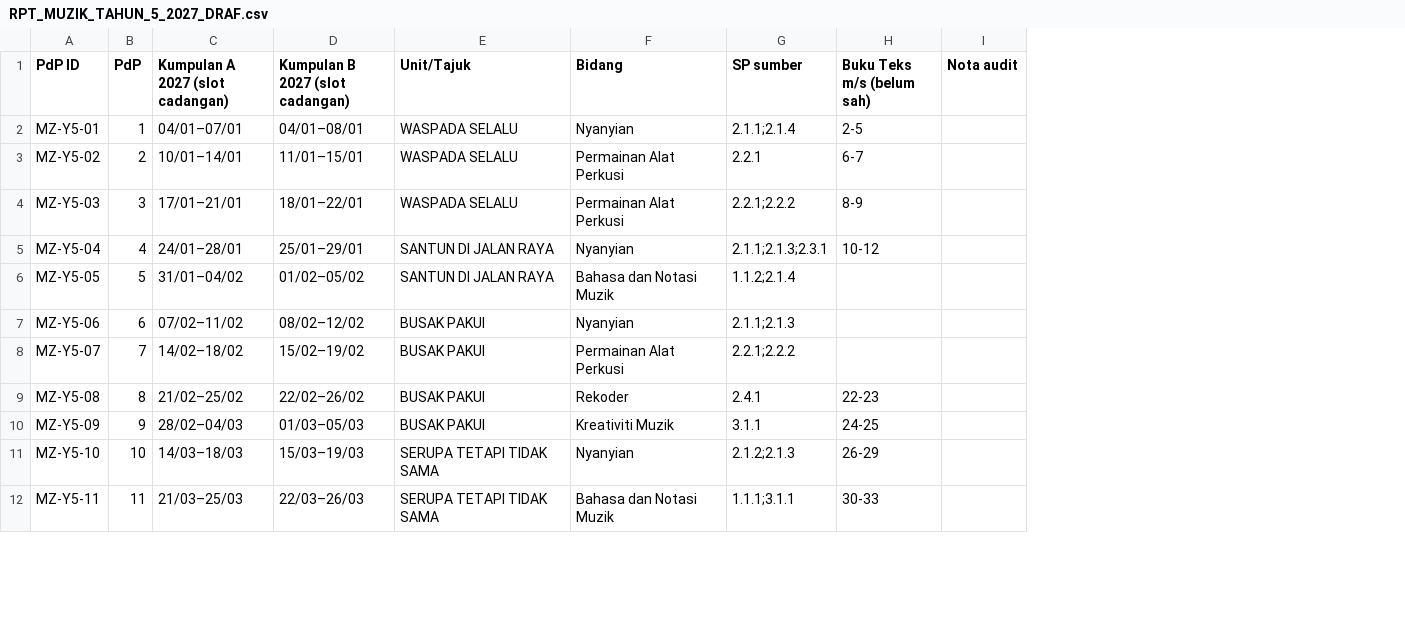
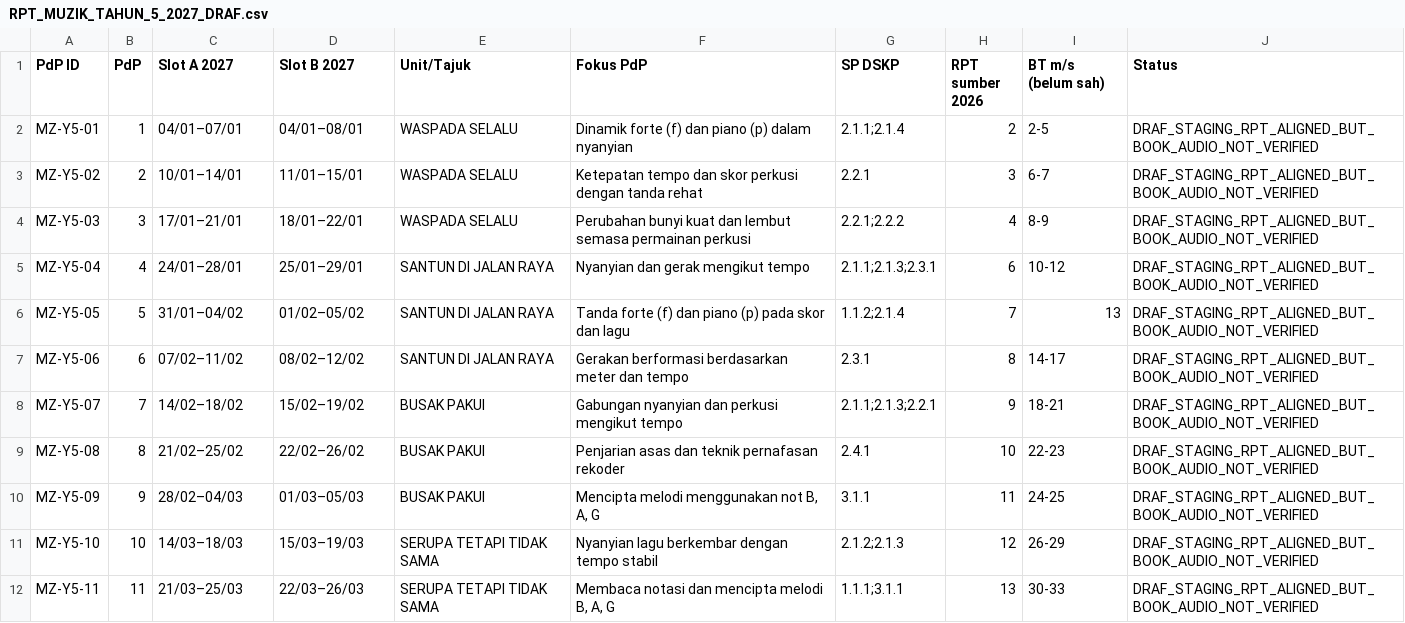
Before and after one commit to nurynayreen88/CikguLaju-AI, a CSV file: staging/pendidikan_muzik/rpt_rph_2027/year5/RPT_MUZIK_TAHUN_5_2027_DRAF.csv, drawn as a sheet; only a part is shown; removed rows and columns are numbered as before the commit, all else as after; the diff covers the shown part only; the diff names each change by its address in the sheet, - before the commit and + after, or states it on an @@ line.

Commit message:
staging(muzik): reconcile Year 5 35 PdP with 2026 RPT, remove invented third project and rewrite RPH

```diff
--- a/staging/pendidikan_muzik/rpt_rph_2027/year5/RPT_MUZIK_TAHUN_5_2027_DRAF.csv
+++ b/staging/pendidikan_muzik/rpt_rph_2027/year5/RPT_MUZIK_TAHUN_5_2027_DRAF.csv
-column F (Bidang), rows 2-12: Nyanyian | Permainan Alat Perkusi | Permainan Alat Perkusi | Nyanyian | Bahasa dan Notasi Muzik | Nyanyian | Permainan Alat Perkusi | Rekoder | Kreativiti Muzik | Nyanyian | Bahasa dan Notasi Muzik
+column F (Fokus PdP), rows 2-12: Dinamik forte (f) dan piano (p) dalam nyanyian | Ketepatan tempo dan skor perkusi dengan tanda rehat | Perubahan bunyi kuat dan lembut semasa permainan perkusi | Nyanyian dan gerak mengikut tempo | Tanda forte (f) dan piano (p) pada skor dan lagu | Gerakan berformasi berdasarkan meter dan tempo | Gabungan nyanyian dan perkusi mengikut tempo | Penjarian asas dan teknik pernafasan rekoder | Mencipta melodi menggunakan not B, A, G | Nyanyian lagu berkembar dengan tempo stabil | Membaca notasi dan mencipta melodi B, A, G
+column H (RPT sumber 2026), rows 2-12: 2 | 3 | 4 | 6 | 7 | 8 | 9 | 10 | 11 | 12 | 13
-column I (Nota audit), empty
+column J (Status), rows 2-12: all DRAF_STAGING_RPT_ALIGNED_BUT_BOOK_AUDIO_NOT_VERIFIED
-C1: Kumpulan A 2027 (slot cadangan)
+C1: Slot A 2027
-D1: Kumpulan B 2027 (slot cadangan)
+D1: Slot B 2027
-G1: SP sumber
+G1: SP DSKP
-I1: Buku Teks m/s (belum sah)
+I1: BT m/s (belum sah)
-I6 (BT m/s (belum sah)): (empty)
+I6 (BT m/s (belum sah)): 13
-E7 (Unit/Tajuk): BUSAK PAKUI
+E7 (Unit/Tajuk): SANTUN DI JALAN RAYA
-G7 (SP DSKP): 2.1.1;2.1.3
+G7 (SP DSKP): 2.3.1
-I7 (BT m/s (belum sah)): (empty)
+I7 (BT m/s (belum sah)): 14-17
-G8 (SP DSKP): 2.2.1;2.2.2
+G8 (SP DSKP): 2.1.1;2.1.3;2.2.1
-I8 (BT m/s (belum sah)): (empty)
+I8 (BT m/s (belum sah)): 18-21
```
Also changed, not shown: 41 edited cells elsewhere in this file, 38 other files.
